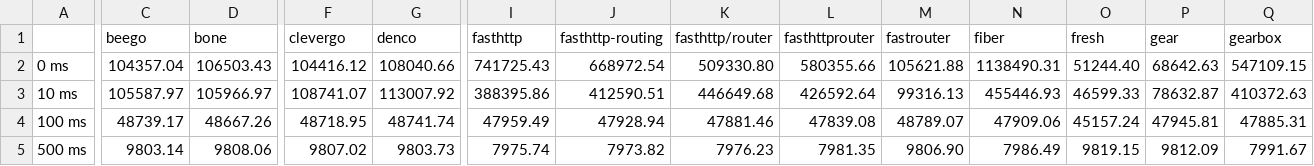
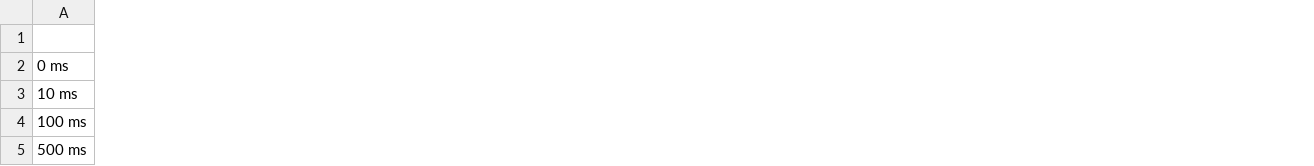
Before and after one commit to smallnest/go-web-framework-benchmark, a CSV file: testresults/processtime-pipeline.csv, drawn as a sheet; only a part is shown, gaps mark what is left out; removed rows and columns are numbered as before the commit, all else as after; the diff covers the shown part only; the diff names each change by its address in the sheet, - before the commit and + after, or states it on an @@ line.

```diff
--- a/testresults/processtime-pipeline.csv
+++ b/testresults/processtime-pipeline.csv
-column C (beego), rows 2-5: 104357.04 | 105587.97 | 48739.17 | 9803.14
-column D (bone), rows 2-5: 106503.43 | 105966.97 | 48667.26 | 9808.06
-column F (clevergo), rows 2-5: 104416.12 | 108741.07 | 48718.95 | 9807.02
-column G (denco), rows 2-5: 108040.66 | 113007.92 | 48741.74 | 9803.73
-column I (fasthttp), rows 2-5: 741725.43 | 388395.86 | 47959.49 | 7975.74
-column J (fasthttp-routing), rows 2-5: 668972.54 | 412590.51 | 47928.94 | 7973.82
-column K (fasthttp/router), rows 2-5: 509330.80 | 446649.68 | 47881.46 | 7976.23
-column L (fasthttprouter), rows 2-5: 580355.66 | 426592.64 | 47839.08 | 7981.35
-column M (fastrouter), rows 2-5: 105621.88 | 99316.13 | 48789.07 | 9806.90
-column N (fiber), rows 2-5: 1138490.31 | 455446.93 | 47909.06 | 7986.49
-column O (fresh), rows 2-5: 51244.40 | 46599.33 | 45157.24 | 9819.15
-column P (gear), rows 2-5: 68642.63 | 78632.87 | 47945.81 | 9812.09
-column Q (gearbox), rows 2-5: 547109.15 | 410372.63 | 47885.31 | 7991.67
```
Also changed, not shown: 1 added column, 28 removed columns and 20 edited cells elsewhere in this file, testresults/concurrency-pipeline.csv, testresults/concurrency.csv, 7 other files.
